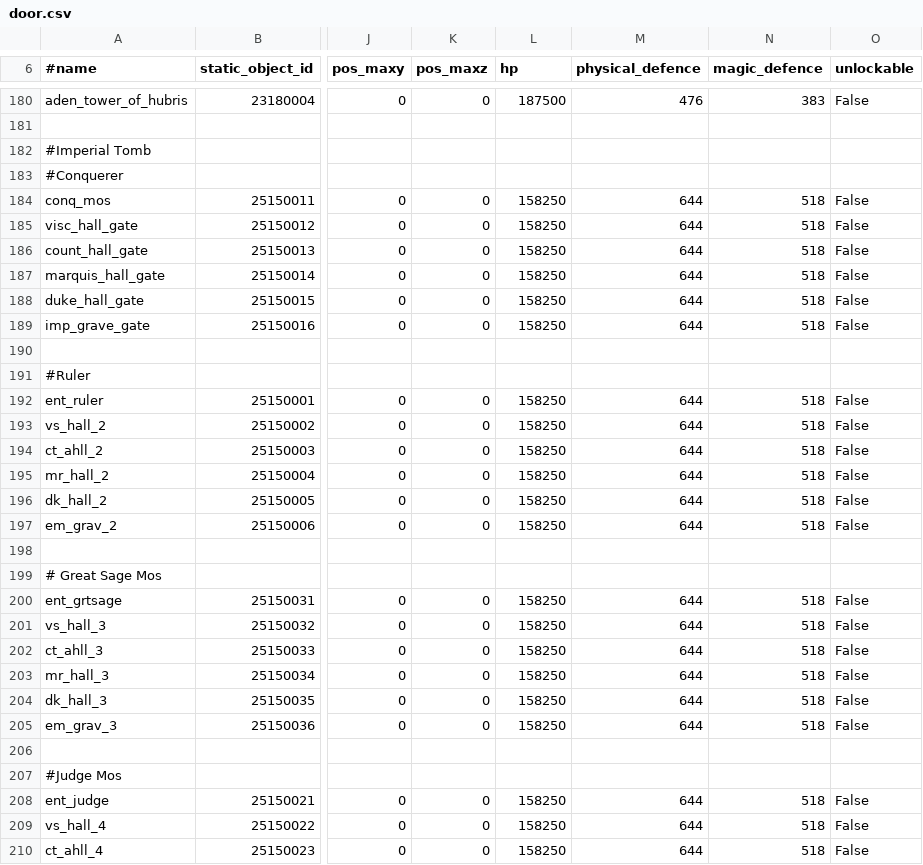
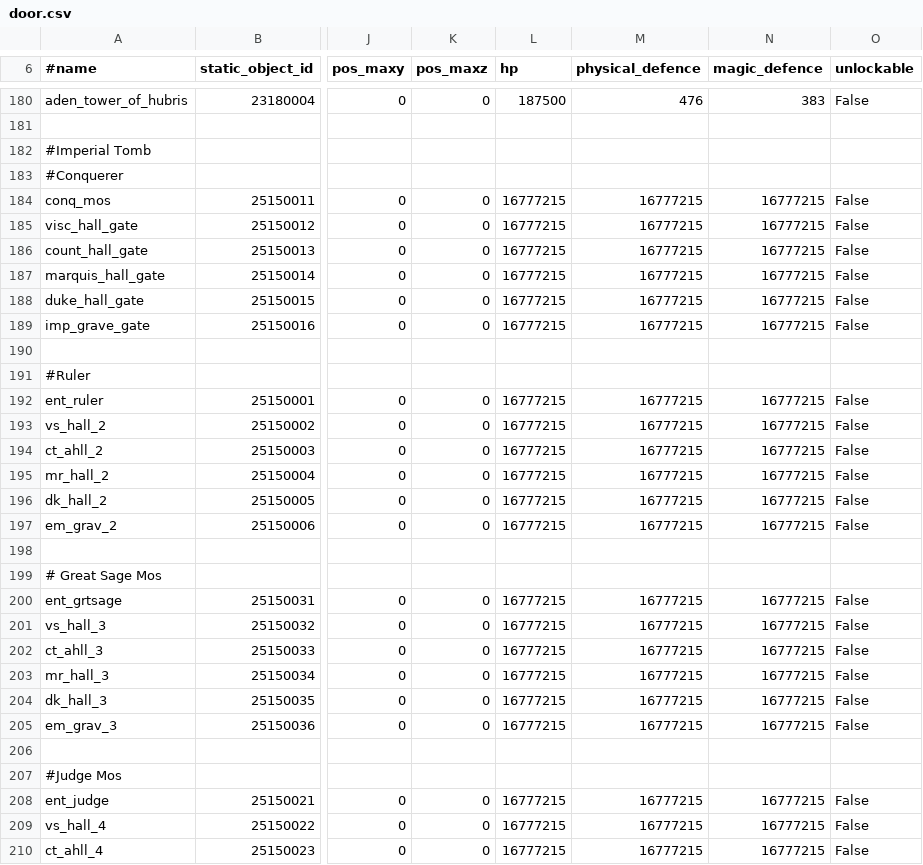
Before and after one commit to svn2github/l2jtw_datapack, a CSV file: L2JTW_Datapack_4.5_CT1/data/door.csv, drawn as a sheet; only a part is shown, gaps mark what is left out; the diff covers the shown part only; the diff names each change by its address in the sheet, - before the commit and + after, or states it on an @@ line.

Commit message:
sql更新(sync 4922)
git-svn-id: http://www.l2jtw.com:3690/svn/datapack@7 9bd44e3e-6552-0410-907e-a6ca40b856b6

```diff
--- a/L2JTW_Datapack_4.5_CT1/data/door.csv
+++ b/L2JTW_Datapack_4.5_CT1/data/door.csv
-L184:L189 (hp): 158250
+L184:L189 (hp): 16777215
-M184:M189 (physical_defence): 644
+M184:M189 (physical_defence): 16777215
-N184:N189 (magic_defence): 518
+N184:N189 (magic_defence): 16777215
-L192:L197 (hp): 158250
+L192:L197 (hp): 16777215
-M192:M197 (physical_defence): 644
+M192:M197 (physical_defence): 16777215
-N192:N197 (magic_defence): 518
+N192:N197 (magic_defence): 16777215
-L200:L205 (hp): 158250
+L200:L205 (hp): 16777215
-M200:M205 (physical_defence): 644
+M200:M205 (physical_defence): 16777215
-N200:N205 (magic_defence): 518
+N200:N205 (magic_defence): 16777215
-L208:L210 (hp): 158250
+L208:L210 (hp): 16777215
-M208:M210 (physical_defence): 644
+M208:M210 (physical_defence): 16777215
-N208:N210 (magic_defence): 518
+N208:N210 (magic_defence): 16777215
```
Also changed, not shown: 9 edited cells elsewhere in this file, 9 other files.
